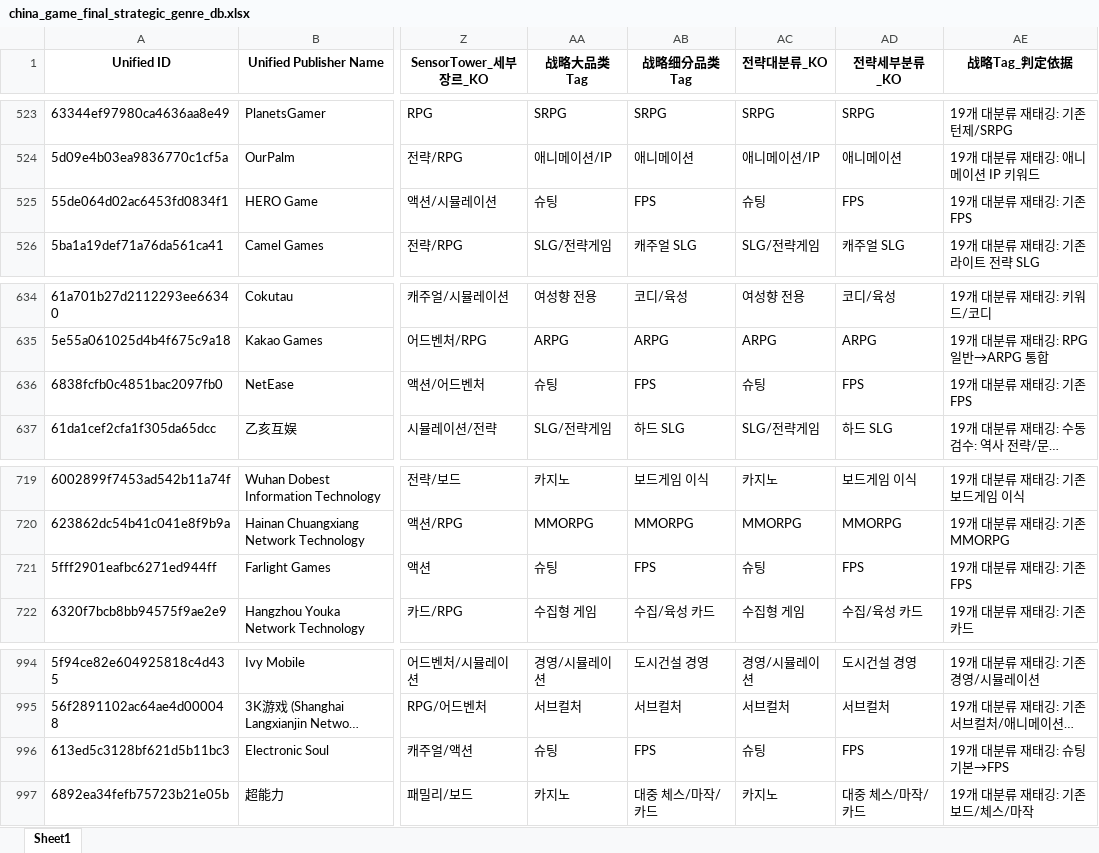
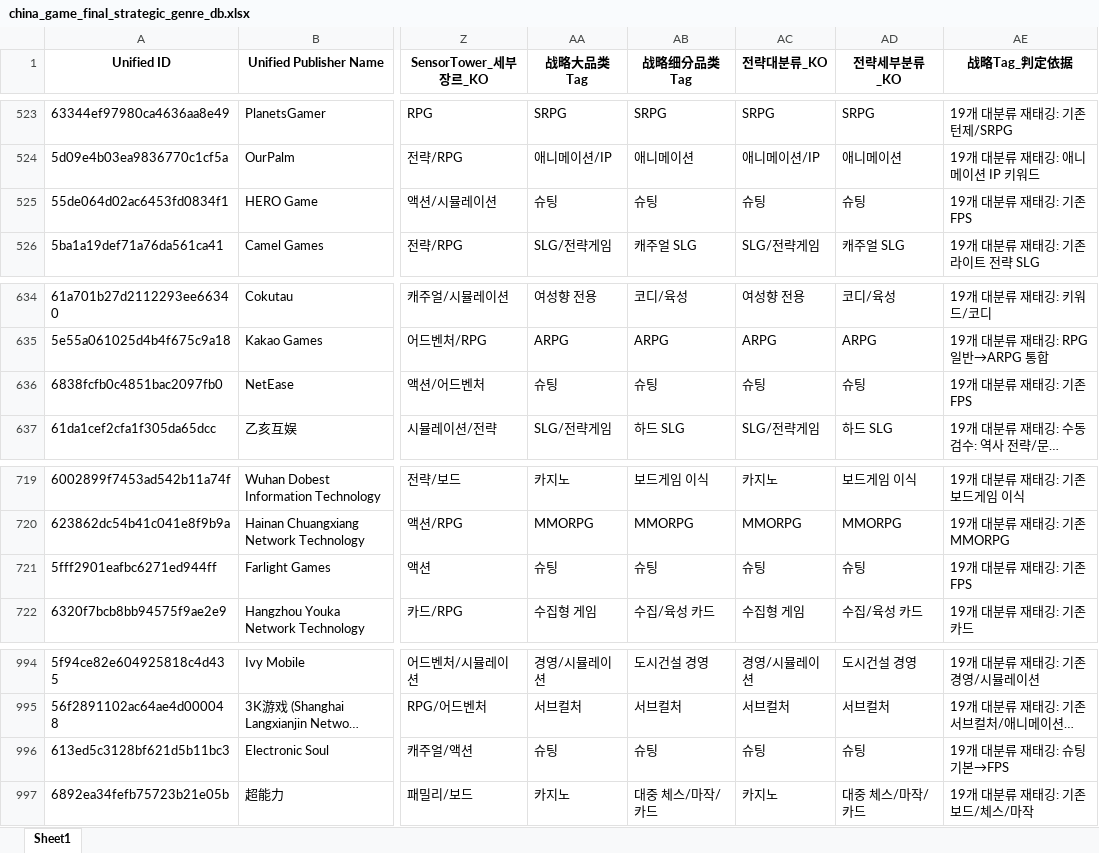
Before and after one commit to NK-rbdautobot/china-game-strategic-dashboard-public, an Excel workbook: docs/downloads/china_game_final_strategic_genre_db.xlsx, sheet Sheet1, drawn as a sheet; only a part is shown, gaps mark what is left out; long unchanged cells end in …; values as stored, in another font and other column widths than the file's, no borders; the diff covers the shown part only; the diff names each change by its address in the sheet, - before the commit and + after, or states it on an @@ line.

```diff
--- a/docs/downloads/china_game_final_strategic_genre_db.xlsx (sheet Sheet1)
+++ b/docs/downloads/china_game_final_strategic_genre_db.xlsx (sheet Sheet1)
-AB525 (战略细分品类Tag): FPS
+AB525 (战略细分品类Tag): 슈팅
-AD525 (전략세부분류_KO): FPS
+AD525 (전략세부분류_KO): 슈팅
-AB636 (战略细分品类Tag): FPS
+AB636 (战略细分品类Tag): 슈팅
-AD636 (전략세부분류_KO): FPS
+AD636 (전략세부분류_KO): 슈팅
-AB721 (战略细分品类Tag): FPS
+AB721 (战略细分品类Tag): 슈팅
-AD721 (전략세부분류_KO): FPS
+AD721 (전략세부분류_KO): 슈팅
-AB996 (战略细分品类Tag): FPS
+AB996 (战略细分品类Tag): 슈팅
-AD996 (전략세부분류_KO): FPS
+AD996 (전략세부분류_KO): 슈팅
```
Also changed, not shown: 24 edited cells elsewhere in this sheet, 4 other files.
